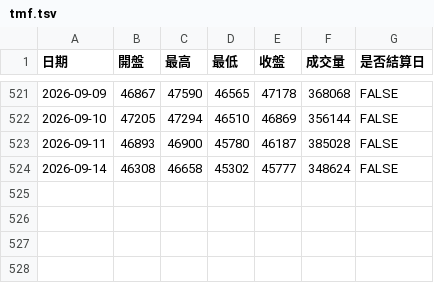
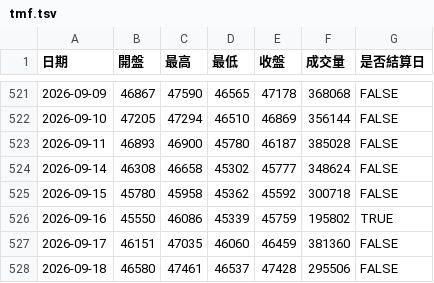
Before and after one commit to Wujidadi/taifex-indicators, a TSV file: data/tmf.tsv, drawn as a sheet; only a part is shown, gaps mark what is left out; the diff names each change by its address in the sheet, - before the commit and + after, or states it on an @@ line.

Commit message:
chore(data): 更新 TX／MTX／TMF 2026-09-15 至 09-18 資料與報表

```diff
--- a/data/tmf.tsv
+++ b/data/tmf.tsv
+row 525: 2026-09-15 | 45780 | 45958 | 45362 | 45592 | 300718 | FALSE
+row 526: 2026-09-16 | 45550 | 46086 | 45339 | 45759 | 195802 | TRUE
+row 527: 2026-09-17 | 46151 | 47035 | 46060 | 46459 | 381360 | FALSE
+row 528: 2026-09-18 | 46580 | 47461 | 46537 | 47428 | 295506 | FALSE
```
Also changed, not shown: data/mtx.tsv, data/tx.tsv, 3 other files.
